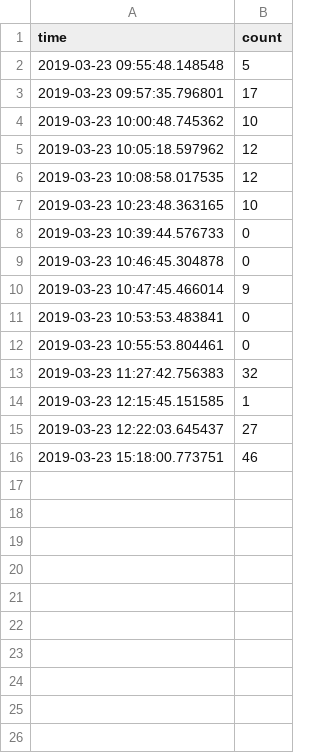
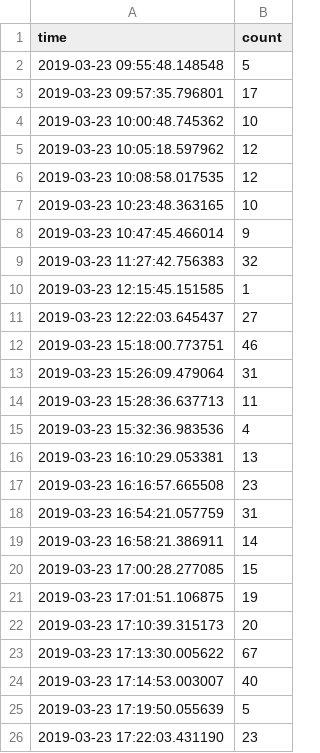
Before and after one commit to stayh2o/Blinker, a CSV file: engine/stats.csv, drawn as a sheet; removed rows and columns are numbered as before the commit, all else as after; the diff names each change by its address in the sheet, - before the commit and + after, or states it on an @@ line.

```diff
--- a/engine/stats.csv
+++ b/engine/stats.csv
-row 8: 2019-03-23 10:39:44.576733 | 0
-row 9: 2019-03-23 10:46:45.304878 | 0
-row 11: 2019-03-23 10:53:53.483841 | 0
-row 12: 2019-03-23 10:55:53.804461 | 0
+row 13: 2019-03-23 15:26:09.479064 | 31
+row 14: 2019-03-23 15:28:36.637713 | 11
+row 15: 2019-03-23 15:32:36.983536 | 4
+row 16: 2019-03-23 16:10:29.053381 | 13
+row 17: 2019-03-23 16:16:57.665508 | 23
+row 18: 2019-03-23 16:54:21.057759 | 31
+row 19: 2019-03-23 16:58:21.386911 | 14
+row 20: 2019-03-23 17:00:28.277085 | 15
+row 21: 2019-03-23 17:01:51.106875 | 19
+row 22: 2019-03-23 17:10:39.315173 | 20
+row 23: 2019-03-23 17:13:30.005622 | 67
+row 24: 2019-03-23 17:14:53.003007 | 40
+row 25: 2019-03-23 17:19:50.055639 | 5
+row 26: 2019-03-23 17:22:03.431190 | 23
```
Also changed, not shown: 4 other files.
